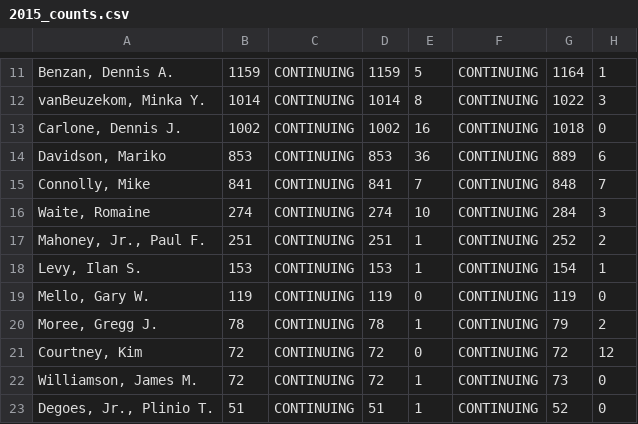
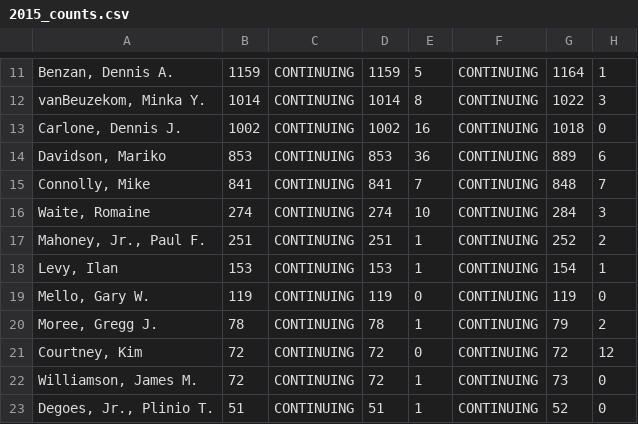
Before and after one commit to sckilcoyne/Election_Results, a CSV file: cambOutputs/2015_counts.csv, drawn as a sheet; only a part is shown, gaps mark what is left out; the diff names each change by its address in the sheet, - before the commit and + after, or states it on an @@ line.

```diff
--- a/cambOutputs/2015_counts.csv
+++ b/cambOutputs/2015_counts.csv
-A18: Levy, Ilan S.
+A18: Levy, Ilan
```
Also changed, not shown: cambOutputs/2013_summary.csv, cambOutputs/2015_summary.csv, 7 other files.
